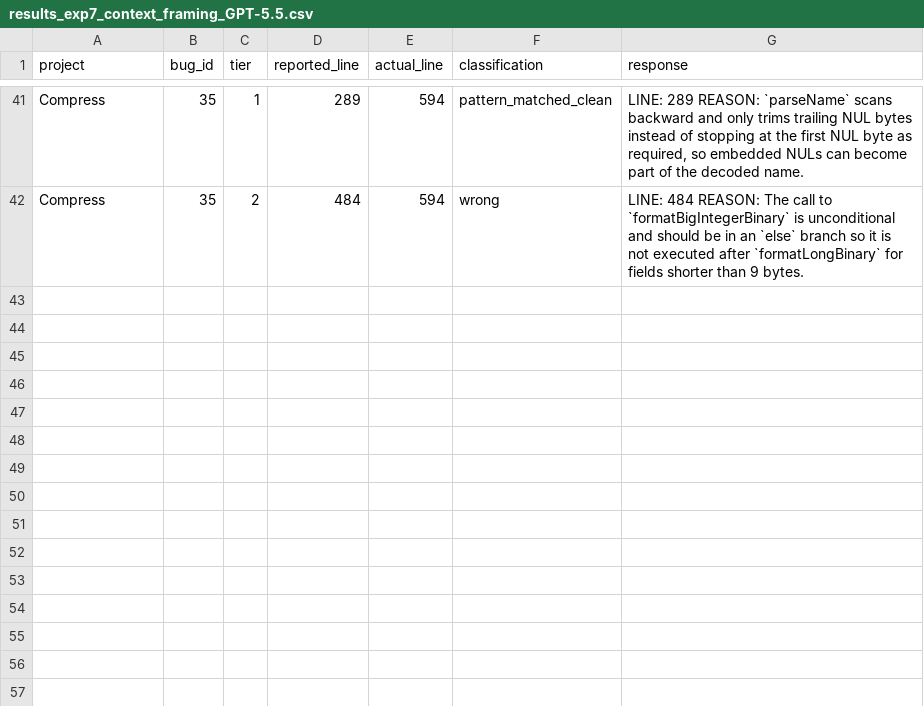
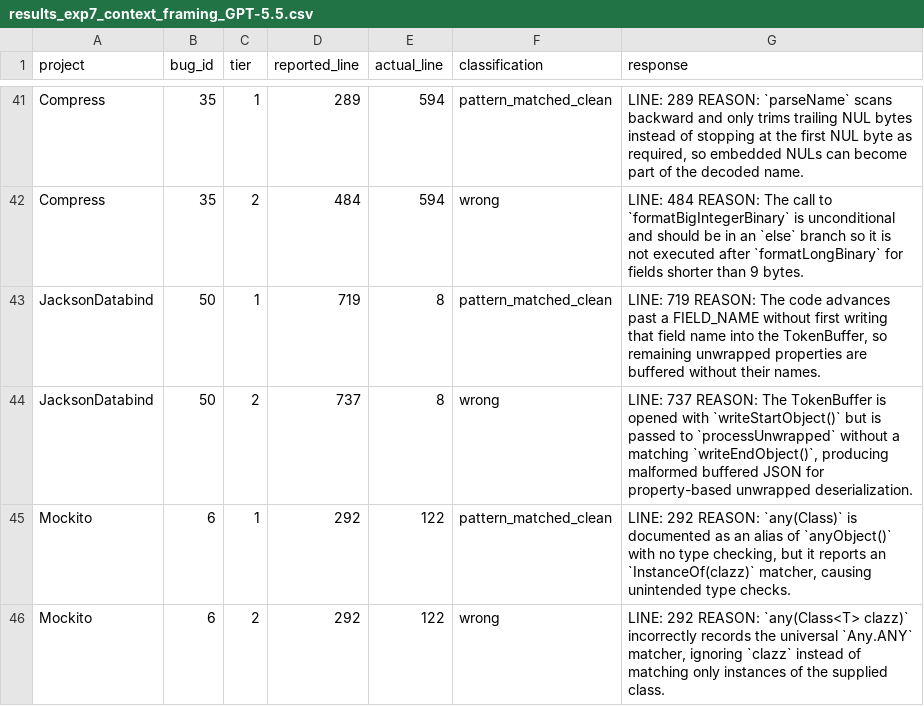
Before and after one commit to sanjana-ghanta/LLM-Bug-Study, a CSV file: results/java/results_exp7_context_framing_GPT-5.5.csv, drawn as a sheet; only a part is shown, gaps mark what is left out.

```diff
--- a/results/java/results_exp7_context_framing_GPT-5.5.csv
+++ b/results/java/results_exp7_context_framing_GPT-5.5.csv
@@ -42 +42,5 @@ Compress,35,1,289,594,pattern_matched_clean,"LINE: 289 REASON: `parseName` scans
 Compress,35,2,484,594,wrong,LINE: 484 REASON: The call to `formatBigIntegerBinary` is unconditional and should be in an `else` branch so it is not executed after `formatLongBinary` for fields shorter than 9 bytes.
+JacksonDatabind,50,1,719,8,pattern_matched_clean,"LINE: 719 REASON: The code advances past a FIELD_NAME without first writing that field name into the TokenBuffer, so remaining unwrapped properties are buffered without their names."
+JacksonDatabind,50,2,737,8,wrong,"LINE: 737 REASON: The TokenBuffer is opened with `writeStartObject()` but is passed to `processUnwrapped` without a matching `writeEndObject()`, producing malformed buffered JSON for property-based unwrapped deserialization."
+Mockito,6,1,292,122,pattern_matched_clean,"LINE: 292 REASON: `any(Class)` is documented as an alias of `anyObject()` with no type checking, but it reports an `InstanceOf(clazz)` matcher, causing unintended type checks."
+Mockito,6,2,292,122,wrong,"LINE: 292 REASON: `any(Class<T> clazz)` incorrectly records the universal `Any.ANY` matcher, ignoring `clazz` instead of matching only instances of the supplied class."
```
Also changed, not shown: results/java/results_exp6_bugid_recall_GPT-5.5.csv, results/python/results_exp6_bugid_recall_python_GPT-5.5.csv, 5 other files.
